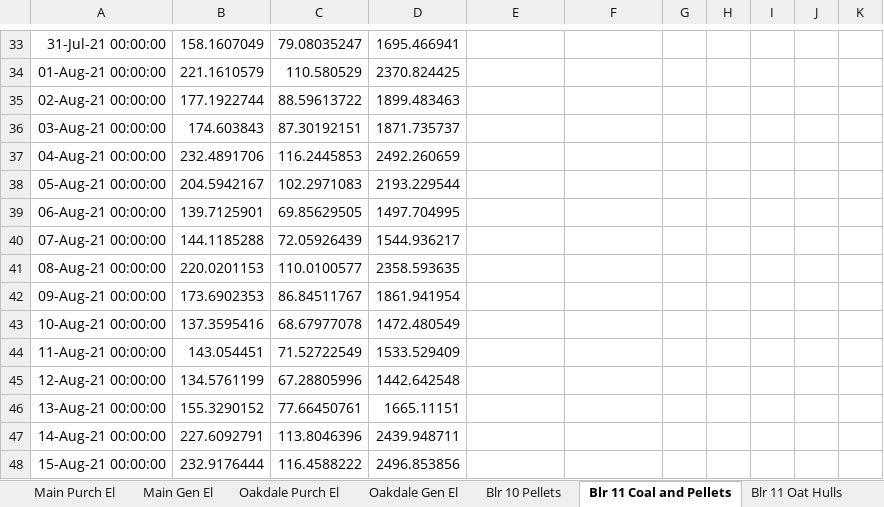
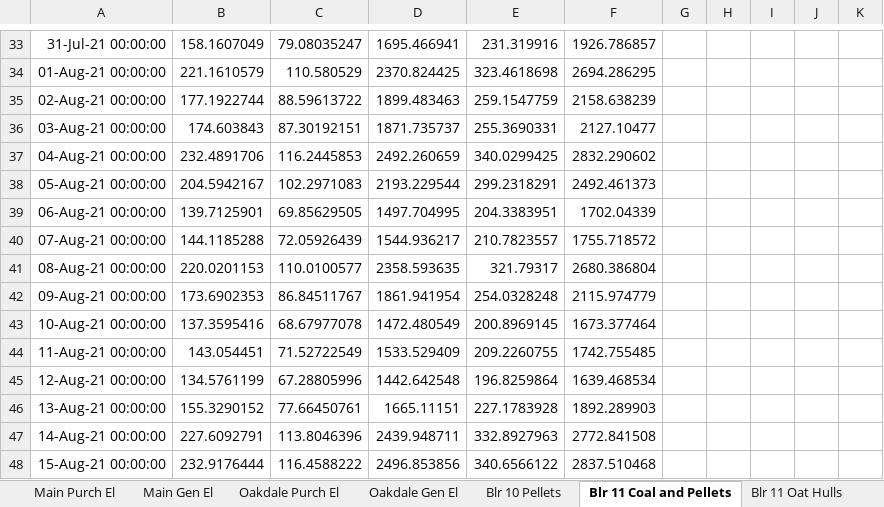
Before and after one commit to anshuman2601/ENGIE-Dashboard, an Excel workbook: src/engieData.xlsx, sheet Blr 11 Coal and Pellets, drawn as a sheet; only a part is shown, gaps mark what is left out; values as stored, in another font and other column widths than the file's, no borders; the diff covers the shown part only; the diff names each change by its address in the sheet, - before the commit and + after, or states it on an @@ line.

```diff
--- a/src/engieData.xlsx (sheet Blr 11 Coal and Pellets)
+++ b/src/engieData.xlsx (sheet Blr 11 Coal and Pellets)
-E33: (empty)
+E33: 231.319916
-F33: (empty)
+F33: 1926.786857
-E34: (empty)
+E34: 323.4618698
-F34: (empty)
+F34: 2694.286295
-E35: (empty)
+E35: 259.1547759
-F35: (empty)
+F35: 2158.638239
-E36: (empty)
+E36: 255.3690331
-F36: (empty)
+F36: 2127.10477
-E37: (empty)
+E37: 340.0299425
-F37: (empty)
+F37: 2832.290602
-E38: (empty)
+E38: 299.2318291
-F38: (empty)
+F38: 2492.461373
-E39: (empty)
+E39: 204.3383951
-F39: (empty)
+F39: 1702.04339
-E40: (empty)
+E40: 210.7823557
-F40: (empty)
+F40: 1755.718572
-E41: (empty)
+E41: 321.79317
-F41: (empty)
+F41: 2680.386804
-E42: (empty)
+E42: 254.0328248
-F42: (empty)
+F42: 2115.974779
-E43: (empty)
+E43: 200.8969145
-F43: (empty)
+F43: 1673.377464
-E44: (empty)
+E44: 209.2260755
-F44: (empty)
+F44: 1742.755485
-E45: (empty)
+E45: 196.8259864
-F45: (empty)
+F45: 1639.468534
-E46: (empty)
+E46: 227.1783928
-F46: (empty)
+F46: 1892.289903
-E47: (empty)
+E47: 332.8927963
-F47: (empty)
+F47: 2772.841508
-E48: (empty)
+E48: 340.6566122
-F48: (empty)
+F48: 2837.510468
```
Also changed, not shown: 701 edited cells elsewhere in this sheet.
